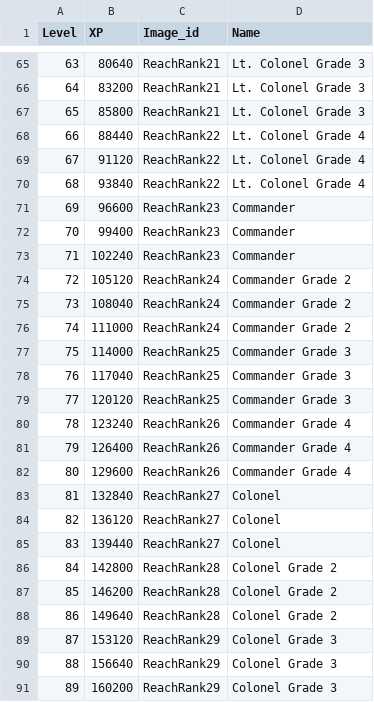
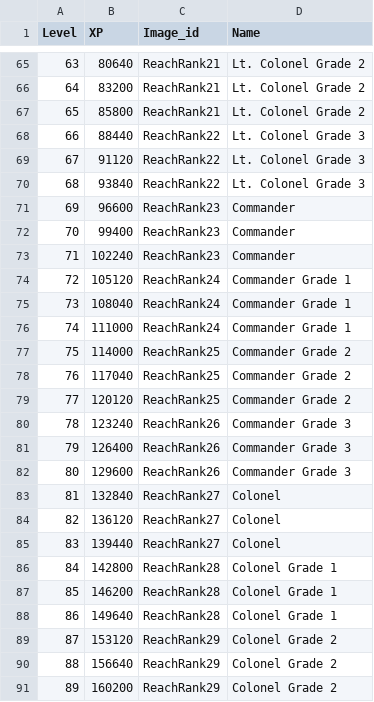
Before and after one commit to Crossoufire/MySerieList, a CSV file: MyLists/static/img/levels_ranks/levels_ranks.csv, drawn as a sheet; only a part is shown, gaps mark what is left out; the diff covers the shown part only.

```diff
--- a/MyLists/static/img/levels_ranks/levels_ranks.csv
+++ b/MyLists/static/img/levels_ranks/levels_ranks.csv
@@ -65,7 +65,7 @@ Level;XP;Image_id;Name
-63;80640;ReachRank21;Lt. Colonel Grade 3
-64;83200;ReachRank21;Lt. Colonel Grade 3
-65;85800;ReachRank21;Lt. Colonel Grade 3
-66;88440;ReachRank22;Lt. Colonel Grade 4
-67;91120;ReachRank22;Lt. Colonel Grade 4
-68;93840;ReachRank22;Lt. Colonel Grade 4
+63;80640;ReachRank21;Lt. Colonel Grade 2
+64;83200;ReachRank21;Lt. Colonel Grade 2
+65;85800;ReachRank21;Lt. Colonel Grade 2
+66;88440;ReachRank22;Lt. Colonel Grade 3
+67;91120;ReachRank22;Lt. Colonel Grade 3
+68;93840;ReachRank22;Lt. Colonel Grade 3
 69;96600;ReachRank23;Commander
@@ -73,11 +73,11 @@ Level;XP;Image_id;Name
 71;102240;ReachRank23;Commander
-72;105120;ReachRank24;Commander Grade 2
-73;108040;ReachRank24;Commander Grade 2
-74;111000;ReachRank24;Commander Grade 2
-75;114000;ReachRank25;Commander Grade 3
-76;117040;ReachRank25;Commander Grade 3
-77;120120;ReachRank25;Commander Grade 3
-78;123240;ReachRank26;Commander Grade 4
-79;126400;ReachRank26;Commander Grade 4
-80;129600;ReachRank26;Commander Grade 4
+72;105120;ReachRank24;Commander Grade 1
+73;108040;ReachRank24;Commander Grade 1
+74;111000;ReachRank24;Commander Grade 1
+75;114000;ReachRank25;Commander Grade 2
+76;117040;ReachRank25;Commander Grade 2
+77;120120;ReachRank25;Commander Grade 2
+78;123240;ReachRank26;Commander Grade 3
+79;126400;ReachRank26;Commander Grade 3
+80;129600;ReachRank26;Commander Grade 3
 81;132840;ReachRank27;Colonel
@@ -85,7 +85,7 @@ Level;XP;Image_id;Name
 83;139440;ReachRank27;Colonel
-84;142800;ReachRank28;Colonel Grade 2
-85;146200;ReachRank28;Colonel Grade 2
-86;149640;ReachRank28;Colonel Grade 2
-87;153120;ReachRank29;Colonel Grade 3
-88;156640;ReachRank29;Colonel Grade 3
-89;160200;ReachRank29;Colonel Grade 3
+84;142800;ReachRank28;Colonel Grade 1
+85;146200;ReachRank28;Colonel Grade 1
+86;149640;ReachRank28;Colonel Grade 1
+87;153120;ReachRank29;Colonel Grade 2
+88;156640;ReachRank29;Colonel Grade 2
+89;160200;ReachRank29;Colonel Grade 2
```
Also changed, not shown: 66 edited cells elsewhere in this file, 7 other files.
